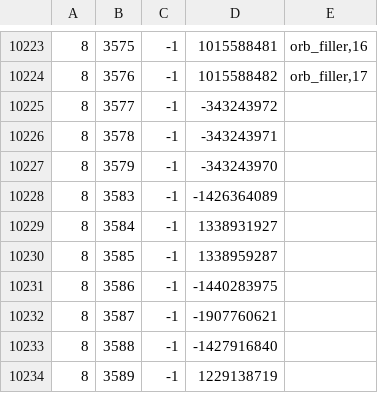
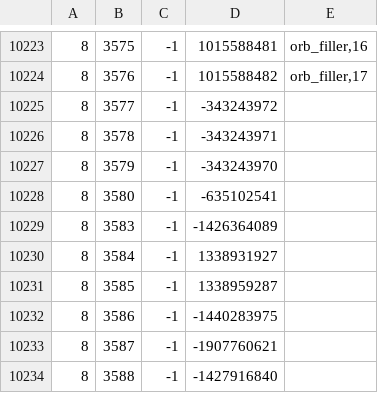
Before and after one commit to Joshua-F/cache-names, a TSV file: names.tsv, drawn as a sheet; only a part is shown, gaps mark what is left out; the shorter side is filled out with more unchanged rows.

```diff
--- a/names.tsv
+++ b/names.tsv
@@ -10227,2 +10227,3 @@
 8	3579	-1	-343243970	
+8	3580	-1	-635102541	
 8	3583	-1	-1426364089	
```
Also changed, not shown: name-hashes.tsv.
